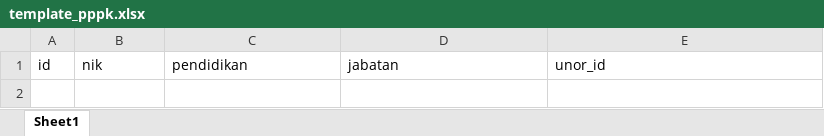
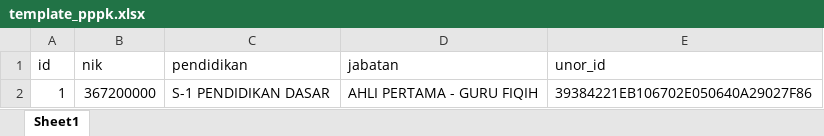
Before and after one commit to danuri/eformasi, an Excel workbook: public/template_pppk.xlsx, sheet Sheet1, drawn as a sheet; values as stored, in another font and other column widths than the file's, no borders; the diff names each change by its address in the sheet, - before the commit and + after, or states it on an @@ line.

Commit message:
Update template_pppk.xlsx

```diff
--- a/public/template_pppk.xlsx (sheet Sheet1)
+++ b/public/template_pppk.xlsx (sheet Sheet1)
+row 2: 1 | 367200000 | S-1 PENDIDIKAN DASAR | AHLI PERTAMA - GURU FIQIH | 39384221EB106702E050640A29027F86
```
